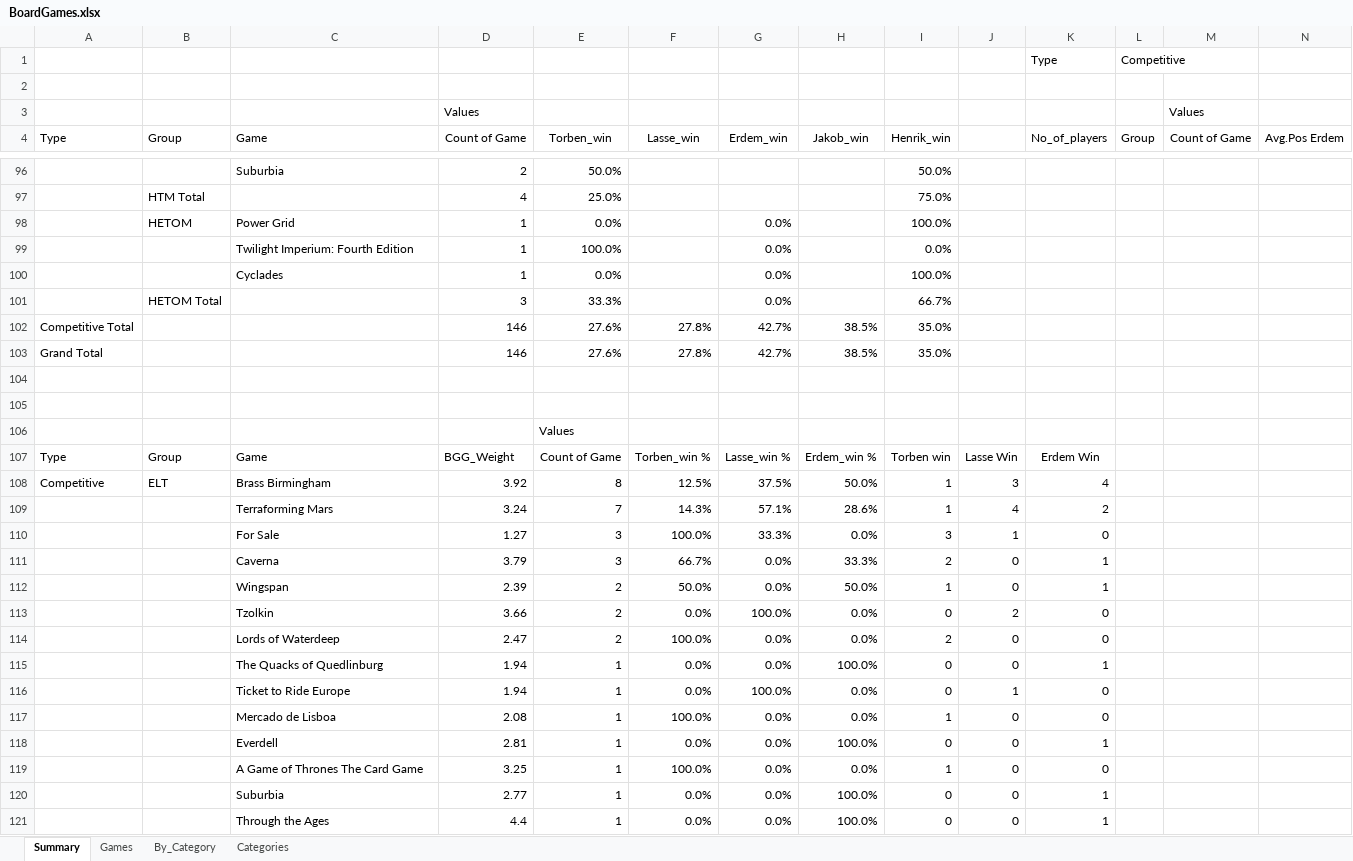
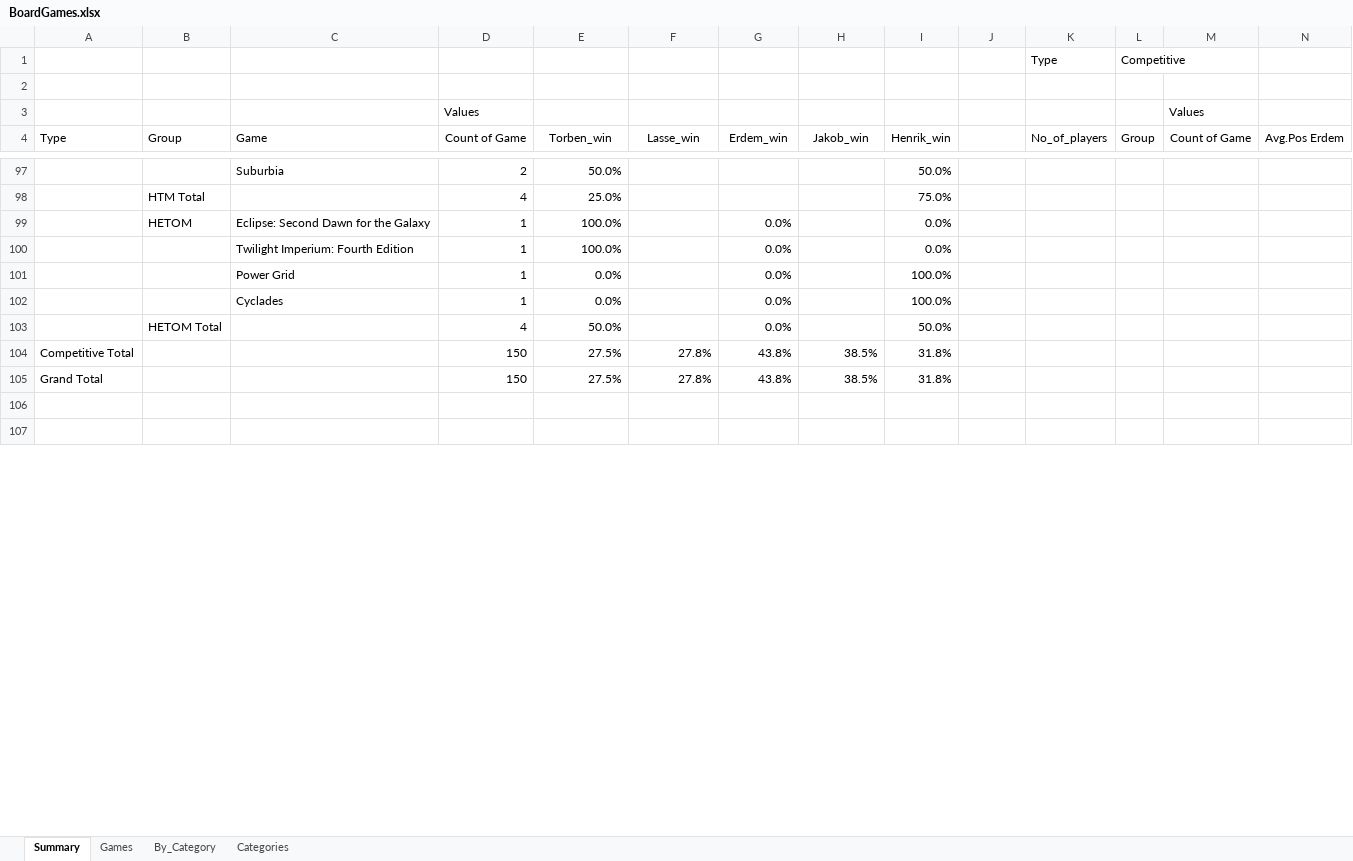
Before and after one commit to afelka/board_games_with_friends, an Excel workbook: BoardGames.xlsx, sheet Summary, drawn as a sheet; only a part is shown, gaps mark what is left out; values as stored, in another font and other column widths than the file's, no borders; conditional formats not drawn; removed rows and columns are numbered as before the commit, all else as after; rows hold the shown columns only; the diff covers the shown part only; the diff names each change by its address in the sheet, - before the commit and + after, or states it on an @@ line.

Commit message:
update game list

```diff
--- a/BoardGames.xlsx (sheet Summary)
+++ b/BoardGames.xlsx (sheet Summary)
-C99 (Game): Power Grid
+C99 (Game): Eclipse: Second Dawn for the Galaxy
-E99 (Torben_win): 0.0%
+E99 (Torben_win): 100.0%
-I99 (Henrik_win): 100.0%
+I99 (Henrik_win): 0.0%
+row 101:  |  | Power Grid | 1 | 0.0% |  | 0.0% |  | 100.0%
-row 101:  | HETOM Total |  | 3 | 33.3% |  | 0.0% |  | 66.7%
+row 103:  | HETOM Total |  | 4 | 50.0% |  | 0.0% |  | 50.0%
-D104:D105 (Count of Game): 146
+D104:D105 (Count of Game): 150
-E104:E105 (Torben_win): 27.6%
+E104:E105 (Torben_win): 27.5%
-G104:G105 (Erdem_win): 42.7%
+G104:G105 (Erdem_win): 43.8%
-I104:I105 (Henrik_win): 35.0%
+I104:I105 (Henrik_win): 31.8%
-row 106:  |  |  |  | Values
-row 107: Type | Group | Game | BGG_Weight | Count of Game | Torben_win % | Lasse_win % | Erdem_win % | Torben win | Lasse Win | Erdem Win
-row 108: Competitive | ELT | Brass Birmingham | 3.92 | 8 | 12.5% | 37.5% | 50.0% | 1 | 3 | 4
-row 109:  |  | Terraforming Mars | 3.24 | 7 | 14.3% | 57.1% | 28.6% | 1 | 4 | 2
-row 110:  |  | For Sale | 1.27 | 3 | 100.0% | 33.3% | 0.0% | 3 | 1 | 0
-row 111:  |  | Caverna | 3.79 | 3 | 66.7% | 0.0% | 33.3% | 2 | 0 | 1
-row 112:  |  | Wingspan | 2.39 | 2 | 50.0% | 0.0% | 50.0% | 1 | 0 | 1
-row 113:  |  | Tzolkin | 3.66 | 2 | 0.0% | 100.0% | 0.0% | 0 | 2 | 0
-row 114:  |  | Lords of Waterdeep | 2.47 | 2 | 100.0% | 0.0% | 0.0% | 2 | 0 | 0
-row 115:  |  | The Quacks of Quedlinburg | 1.94 | 1 | 0.0% | 0.0% | 100.0% | 0 | 0 | 1
-row 116:  |  | Ticket to Ride Europe | 1.94 | 1 | 0.0% | 100.0% | 0.0% | 0 | 1 | 0
-row 117:  |  | Mercado de Lisboa | 2.08 | 1 | 100.0% | 0.0% | 0.0% | 1 | 0 | 0
-row 118:  |  | Everdell | 2.81 | 1 | 0.0% | 0.0% | 100.0% | 0 | 0 | 1
-row 119:  |  | A Game of Thrones The Card Game | 3.25 | 1 | 100.0% | 0.0% | 0.0% | 1 | 0 | 0
-row 120:  |  | Suburbia | 2.77 | 1 | 0.0% | 0.0% | 100.0% | 0 | 0 | 1
-row 121:  |  | Through the Ages | 4.4 | 1 | 0.0% | 0.0% | 100.0% | 0 | 0 | 1
```
Also changed, not shown: 33 added rows, 9 removed rows and 263 edited cells elsewhere in this sheet, sheet Games, sheet Categories.
